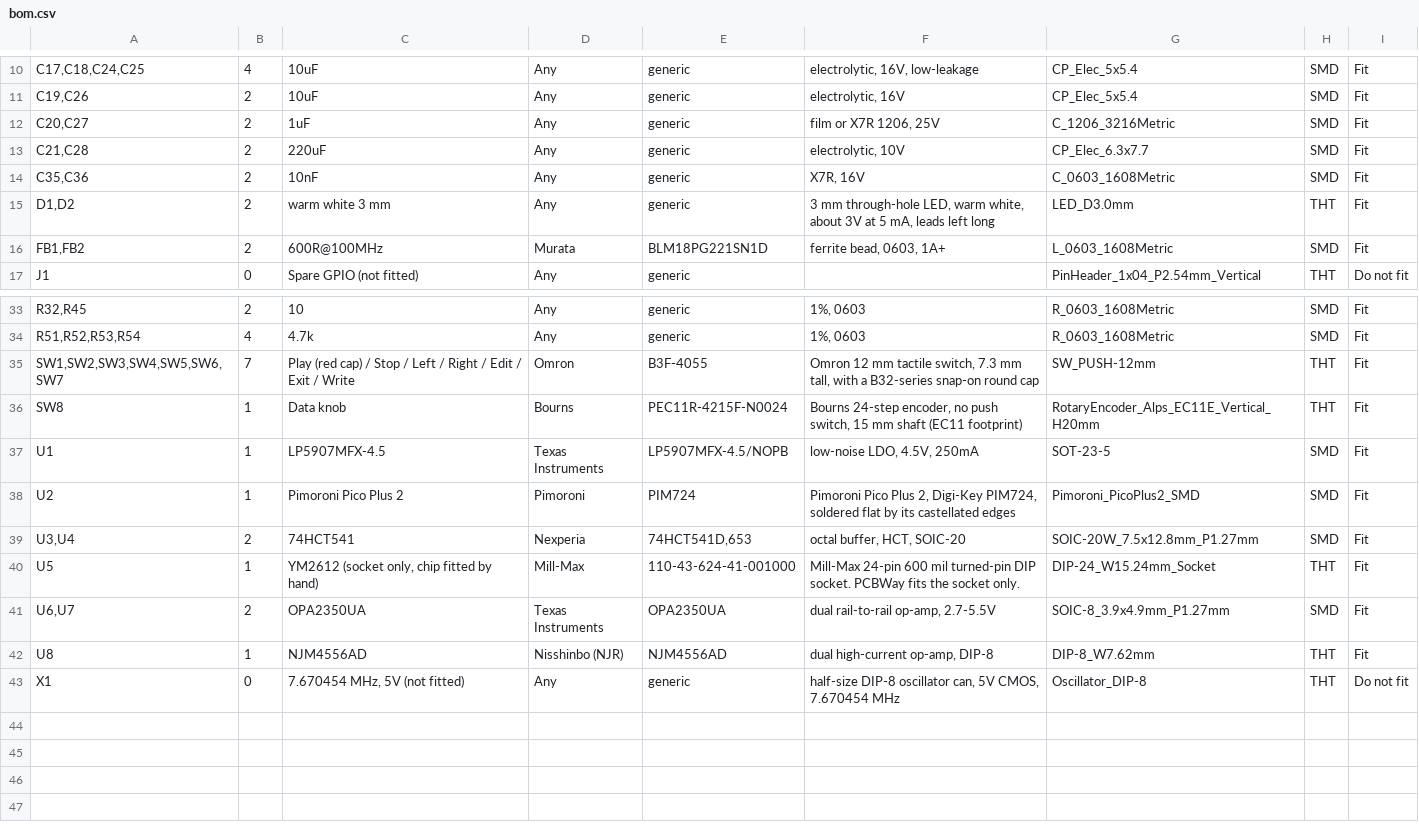
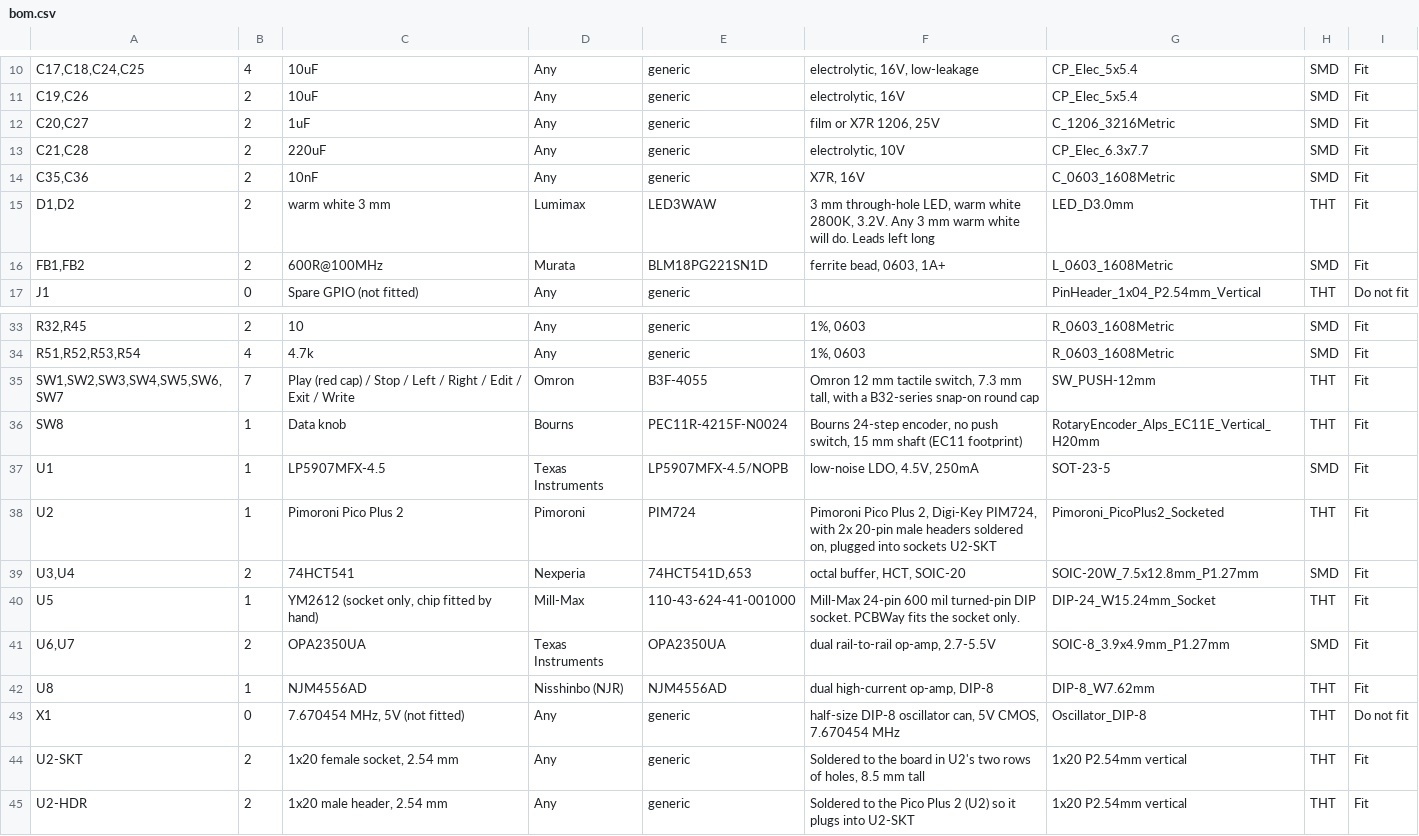
Before and after one commit to ctrlvlts-000/Vintage-Sound-Chip-Player, a CSV file: hardware/ym2612_player/bom.csv, drawn as a sheet; only a part is shown, gaps mark what is left out; the diff names each change by its address in the sheet, - before the commit and + after, or states it on an @@ line.

```diff
--- a/hardware/ym2612_player/bom.csv
+++ b/hardware/ym2612_player/bom.csv
-D15: Any
+D15: Lumimax
-E15: generic
+E15: LED3WAW
-F15: …LED, warm white, about 3V at 5 mA, leads left long
+F15: …LED, warm white 2800K, 3.2V. Any 3 mm warm white will do. Leads left long
-F38: …Digi-Key PIM724, soldered flat by its castellated edges
+F38: …Digi-Key PIM724, with 2x 20-pin male headers soldered on, plugged into sockets U2-SKT
-G38: Pimoroni_PicoPlus2_SMD
+G38: Pimoroni_PicoPlus2_Socketed
-H38: SMD
+H38: THT
+row 44: U2-SKT | 2 | 1x20 female socket, 2.54 mm | Any | generic | Soldered to the board in U2's two rows of holes, 8.5 mm tall | 1x20 P2.54mm vertical | THT | Fit
+row 45: U2-HDR | 2 | 1x20 male header, 2.54 mm | Any | generic | Soldered to the Pico Plus 2 (U2) so it plugs into U2-SKT | 1x20 P2.54mm vertical | THT | Fit
```
Also changed, not shown: hardware/ym2612_player/fab/ym2612_player_bom.csv, 15 other files.
